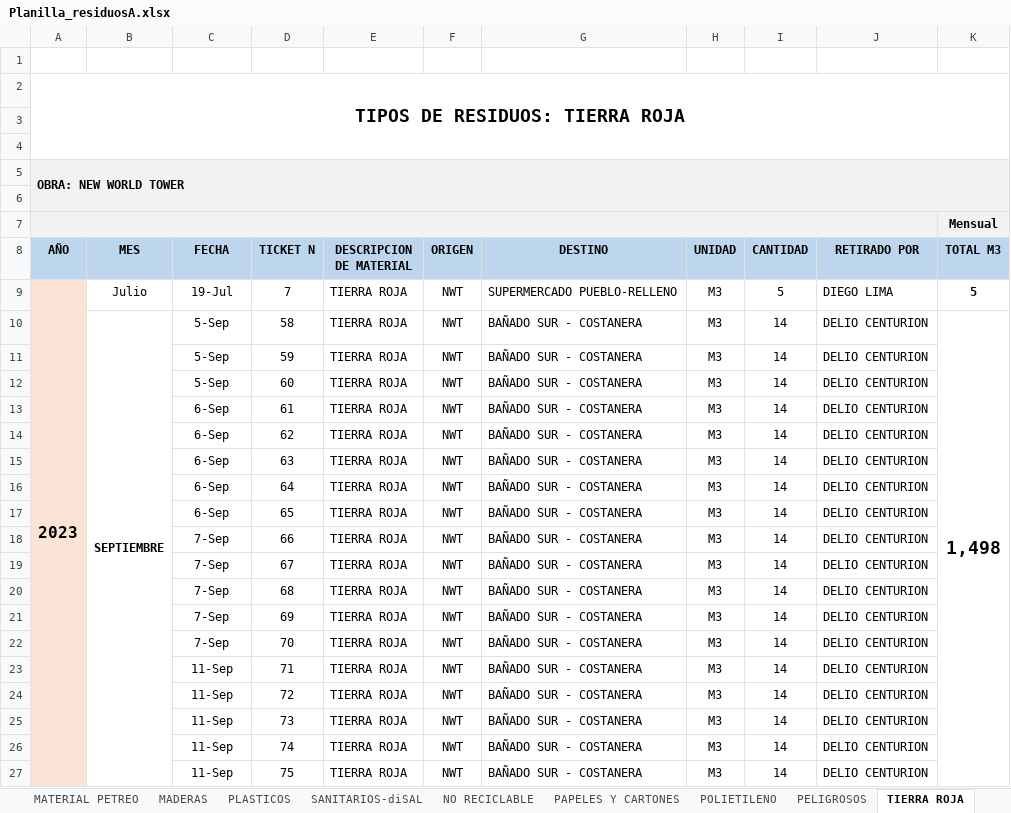
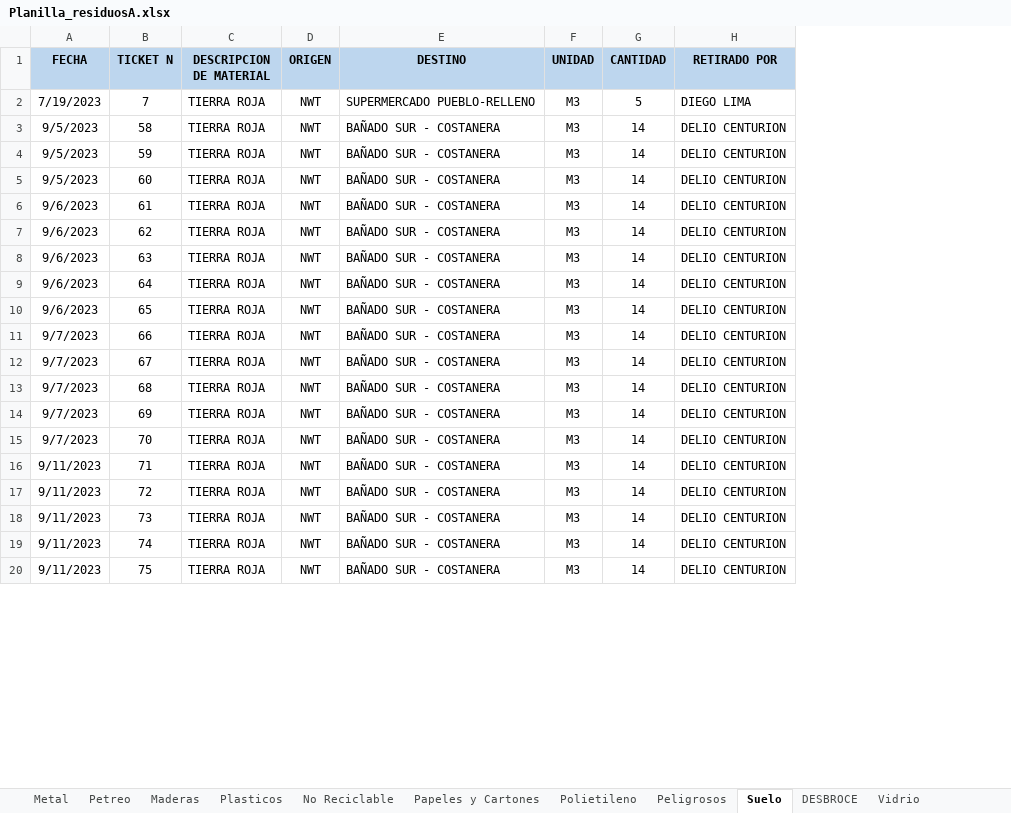
Before and after one commit to ricardjb/PGR, an Excel workbook: Planilla_residuosA.xlsx, sheet Suelo, drawn as a sheet; only a part is shown; values as stored, in another font and other column widths than the file's, no borders; charts and pictures not drawn; removed rows and columns are numbered as before the commit, all else as after; the diff covers the shown part only; the diff names each change by its address in the sheet, - before the commit and + after, or states it on an @@ line.

```diff
--- a/Planilla_residuosA.xlsx (sheet Suelo)
+++ b/Planilla_residuosA.xlsx (sheet Suelo)
-sheet tab: MATERIAL PETREO
+sheet tab: Petreo
-sheet tab: MADERAS
+sheet tab: Maderas
-sheet tab: PLASTICOS
+sheet tab: Plasticos
-sheet tab: NO RECICLABLE
+sheet tab: No Reciclable
-sheet tab: PAPELES Y CARTONES
+sheet tab: Papeles y Cartones
-sheet tab: POLIETILENO
+sheet tab: Polietileno
-sheet tab: PELIGROSOS
+sheet tab: Peligrosos
-sheet tab: TIERRA ROJA
+sheet tab: Suelo
-sheet tab: SANITARIOS-diSAL
-column A (AÑO), row 9: 2023
-column B (MES), rows 9-10: Julio | SEPTIEMBRE
-column K (TOTAL M3), rows 9-10: 5 | 1,498
-row 1: (empty)
-row 2: TIPOS DE RESIDUOS: TIERRA ROJA
-row 3: (empty)
-row 4: (empty)
-row 5: OBRA: NEW WORLD TOWER
-row 6: (empty)
-row 7:  |  |  |  |  |  |  |  |  |  | Mensual
-A2 (FECHA): 19-Jul
+A2 (FECHA): 7/19/2023
-A3:A5 (FECHA): 5-Sep
+A3:A5 (FECHA): 9/5/2023
-A6:A10 (FECHA): 6-Sep
+A6:A10 (FECHA): 9/6/2023
-A11:A15 (FECHA): 7-Sep
+A11:A15 (FECHA): 9/7/2023
-A16:A20 (FECHA): 11-Sep
+A16:A20 (FECHA): 9/11/2023
```
Also changed, not shown: 131 edited cells elsewhere in this sheet, sheet Petreo, sheet Metal, sheet Maderas, sheet No Reciclable, sheet Papeles y Cartones, sheet Plasticos, 4 more sheets, other sheet tabs, formulas that keep their value, charts or pictures, 1 other file.
